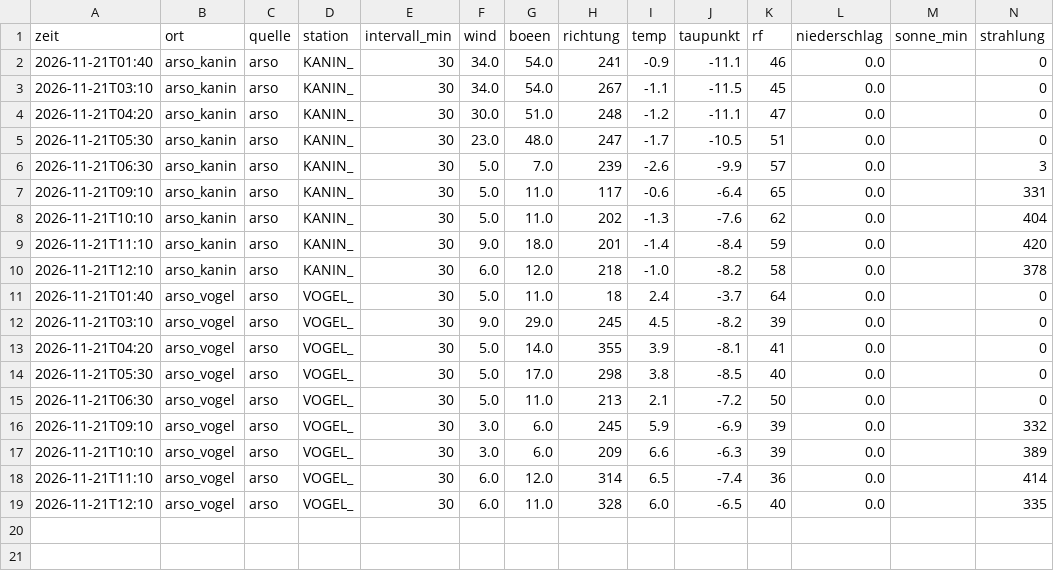
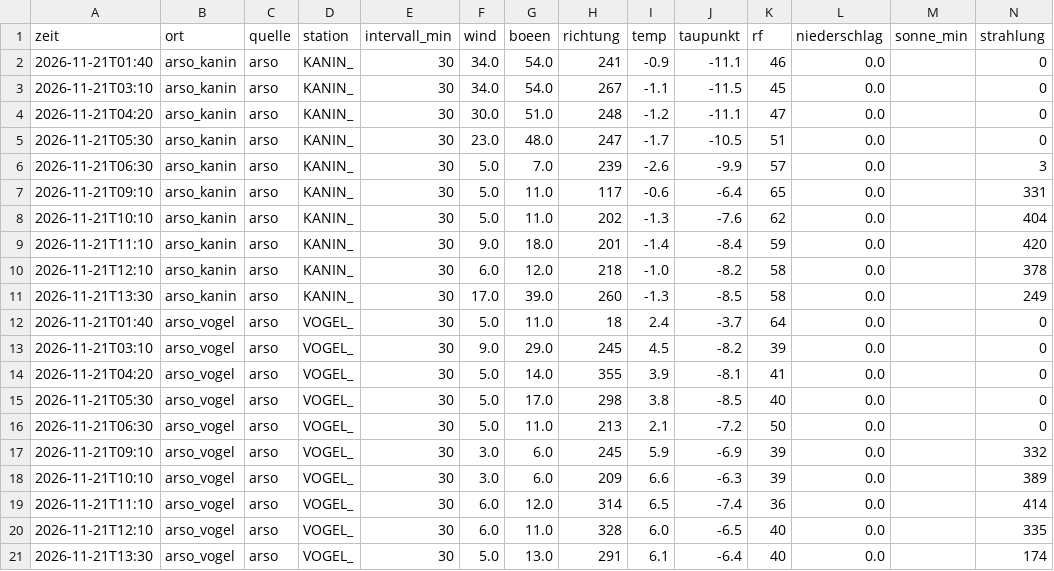
Before and after one commit to SalamanderCreator/flugwetter, a CSV file: data/v2/messungen/2026-11/2026-11-21_arso.csv, drawn as a sheet; only a part is shown; rows hold the shown columns only; the diff names each change by its address in the sheet, - before the commit and + after, or states it on an @@ line.

```diff
--- a/data/v2/messungen/2026-11/2026-11-21_arso.csv
+++ b/data/v2/messungen/2026-11/2026-11-21_arso.csv
+row 11: 2026-11-21T13:30 | arso_kanin | arso | KANIN_ | 30 | 17.0 | 39.0 | 260 | -1.3 | -8.5 | 58 | 0.0 |  | 249
+row 21: 2026-11-21T13:30 | arso_vogel | arso | VOGEL_ | 30 | 5.0 | 13.0 | 291 | 6.1 | -6.4 | 40 | 0.0 |  | 174
```
